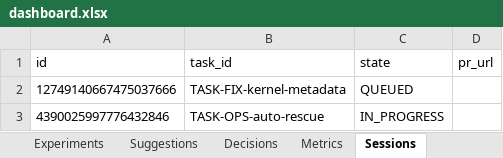
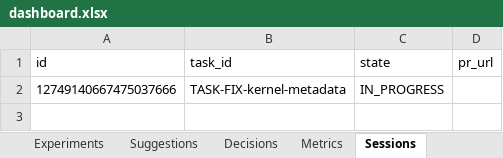
Before and after one commit to manojdadi56/Kaggle, an Excel workbook: state/dashboard.xlsx, sheet Sessions, drawn as a sheet; values as stored, in another font and other column widths than the file's, no borders; the diff names each change by its address in the sheet, - before the commit and + after, or states it on an @@ line.

Commit message:
tick RUN-20260530-150539: auto-rescue operator-merged; FIX-kernel-metadata steered to inline corpus build

```diff
--- a/state/dashboard.xlsx (sheet Sessions)
+++ b/state/dashboard.xlsx (sheet Sessions)
-C2 (state): QUEUED
+C2 (state): IN_PROGRESS
-row 3: 4390025997776432846 | TASK-OPS-auto-rescue | IN_PROGRESS
```
Also changed, not shown: sheet Status, sheet Tasks, 1 other file.
